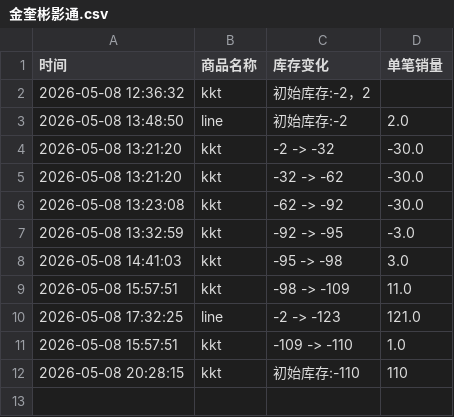
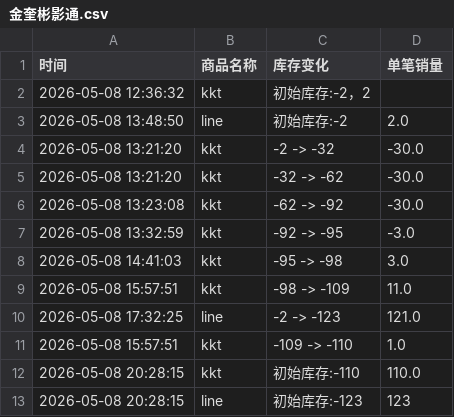
Before and after one commit to yuiki001/kevin-br0511, a CSV file: 金奎彬影通.csv, drawn as a sheet.

Commit message:
自动更新数据 2026-05-08 20:28:21

```diff
--- a/金奎彬影通.csv
+++ b/金奎彬影通.csv
@@ -11,2 +11,3 @@
 2026-05-08 15:57:51,kkt,-109 -> -110,1.0
-2026-05-08 20:28:15,kkt,初始库存:-110,110
+2026-05-08 20:28:15,kkt,初始库存:-110,110.0
+2026-05-08 20:28:15,line,初始库存:-123,123
```
